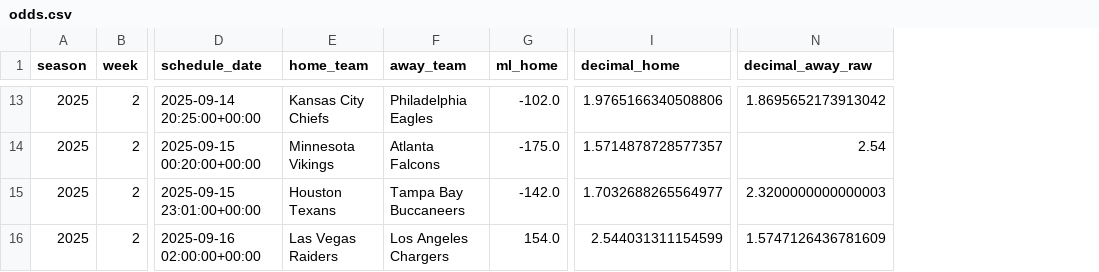
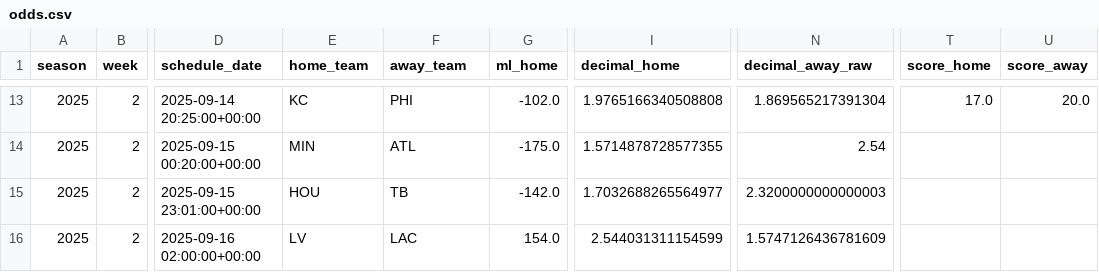
Before and after one commit to luisesantamaria/nfl-betting, a CSV file: data/live/odds.csv, drawn as a sheet; only a part is shown, gaps mark what is left out; the diff covers the shown part only; the diff names each change by its address in the sheet, - before the commit and + after, or states it on an @@ line.

```diff
--- a/data/live/odds.csv
+++ b/data/live/odds.csv
+column T (score_home), row 13: 17.0
+column U (score_away), row 13: 20.0
-E13 (home_team): Kansas City Chiefs
+E13 (home_team): KC
-F13 (away_team): Philadelphia Eagles
+F13 (away_team): PHI
-I13 (decimal_home): 1.9765166340508806
+I13 (decimal_home): 1.9765166340508808
-N13 (decimal_away_raw): 1.8695652173913042
+N13 (decimal_away_raw): 1.869565217391304
-E14 (home_team): Minnesota Vikings
+E14 (home_team): MIN
-F14 (away_team): Atlanta Falcons
+F14 (away_team): ATL
-I14 (decimal_home): 1.5714878728577357
+I14 (decimal_home): 1.5714878728577355
-E15 (home_team): Houston Texans
+E15 (home_team): HOU
-F15 (away_team): Tampa Bay Buccaneers
+F15 (away_team): TB
-E16 (home_team): Las Vegas Raiders
+E16 (home_team): LV
-F16 (away_team): Los Angeles Chargers
+F16 (away_team): LAC
```
Also changed, not shown: 29 edited cells elsewhere in this file.
